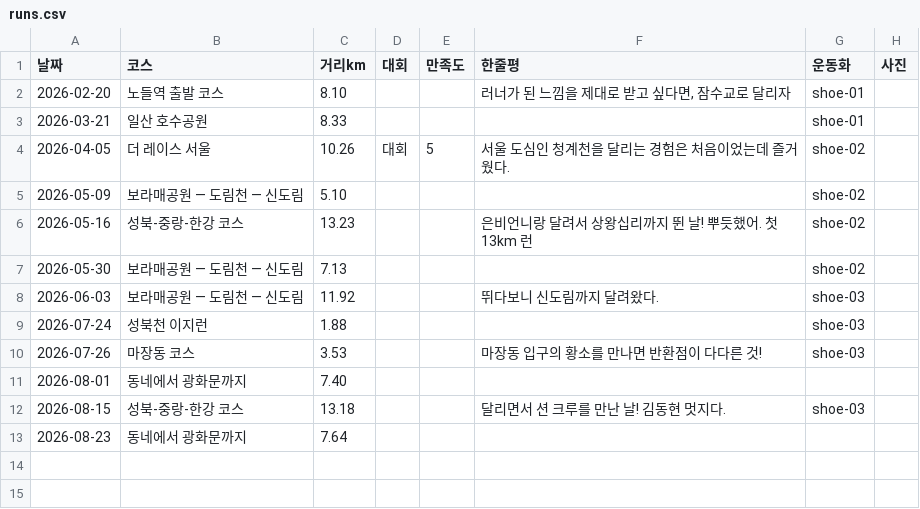
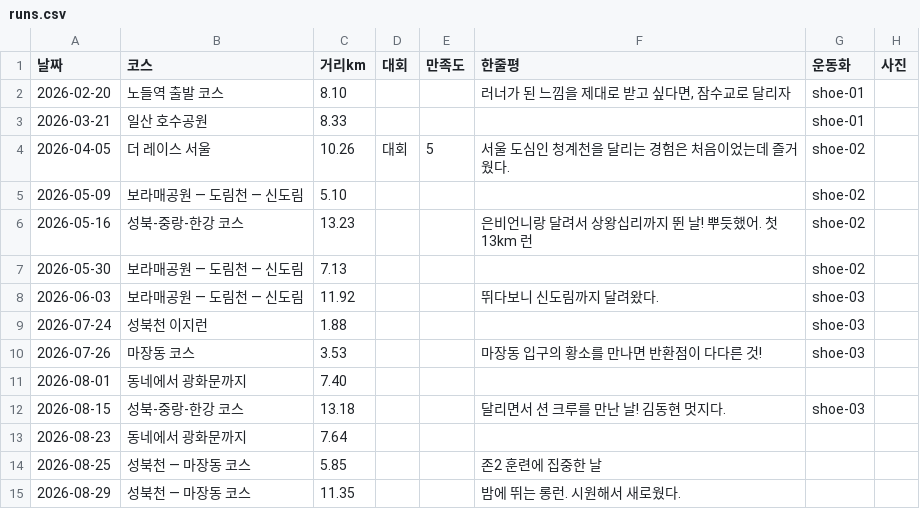
Before and after one commit to kwiseon/funrun, a CSV file: data/runs.csv, drawn as a sheet; the diff names each change by its address in the sheet, - before the commit and + after, or states it on an @@ line.

```diff
--- a/data/runs.csv
+++ b/data/runs.csv
+row 14: 2026-08-25 | 성북천 — 마장동 코스 | 5.85 |  |  | 존2 훈련에 집중한 날
+row 15: 2026-08-29 | 성북천 — 마장동 코스 | 11.35 |  |  | 밤에 뛰는 롱런. 시원해서 새로웠다.
```
Also changed, not shown: data/courses.csv, data/training.csv, 6 other files.
